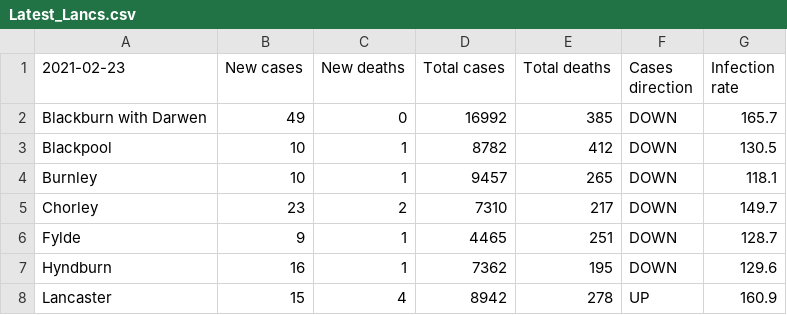
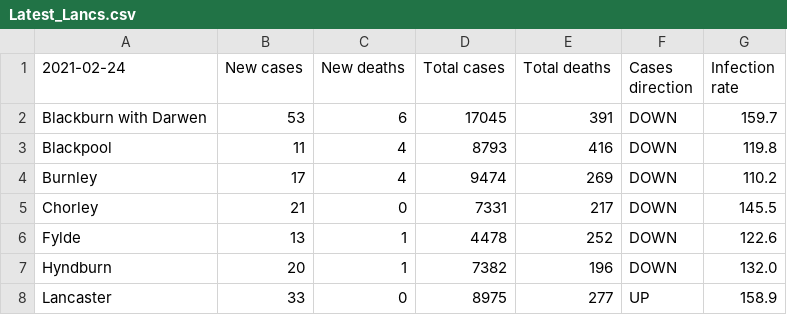
Before and after one commit to paumber/covid-data, a CSV file: Latest_Lancs.csv, drawn as a sheet; only a part is shown; the diff covers the shown part only.

Commit message:
Update Latest_Lancs.csv

```diff
--- a/Latest_Lancs.csv
+++ b/Latest_Lancs.csv
@@ -1,8 +1,8 @@
-2021-02-23,New cases,New deaths,Total cases,Total deaths,Cases direction,Infection rate
-Blackburn with Darwen,49,0,16992,385,DOWN,165.7
-Blackpool,10,1,8782,412,DOWN,130.5
-Burnley,10,1,9457,265,DOWN,118.1
-Chorley,23,2,7310,217,DOWN,149.7
-Fylde,9,1,4465,251,DOWN,128.7
-Hyndburn,16,1,7362,195,DOWN,129.6
-Lancaster,15,4,8942,278,UP,160.9
+2021-02-24,New cases,New deaths,Total cases,Total deaths,Cases direction,Infection rate
+Blackburn with Darwen,53,6,17045,391,DOWN,159.7
+Blackpool,11,4,8793,416,DOWN,119.8
+Burnley,17,4,9474,269,DOWN,110.2
+Chorley,21,0,7331,217,DOWN,145.5
+Fylde,13,1,4478,252,DOWN,122.6
+Hyndburn,20,1,7382,196,DOWN,132.0
+Lancaster,33,0,8975,277,UP,158.9
```
Also changed, not shown: 35 edited cells elsewhere in this file.
